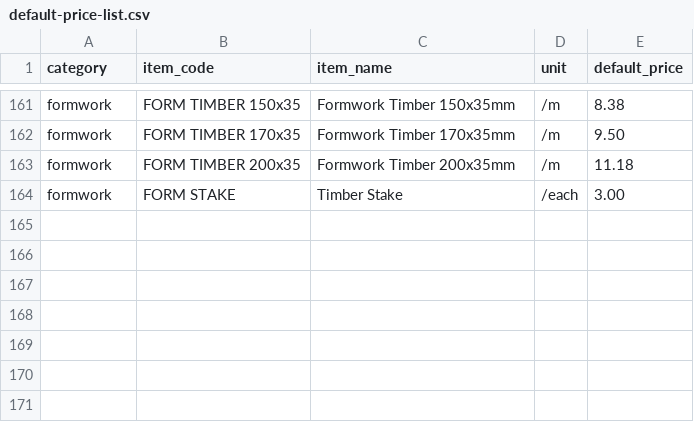
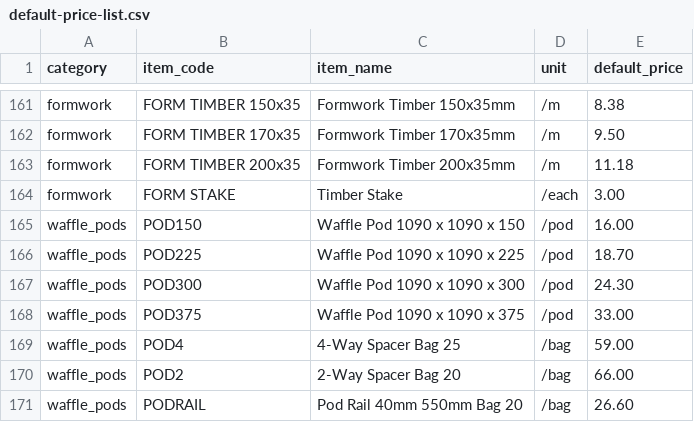
Before and after one commit to Opearson03/cool-blast-hub, a CSV file: src/data/default-price-list.csv, drawn as a sheet; only a part is shown, gaps mark what is left out; the diff names each change by its address in the sheet, - before the commit and + after, or states it on an @@ line.

```diff
--- a/src/data/default-price-list.csv
+++ b/src/data/default-price-list.csv
+row 165: waffle_pods | POD150 | Waffle Pod 1090 x 1090 x 150 | /pod | 16.00
+row 166: waffle_pods | POD225 | Waffle Pod 1090 x 1090 x 225 | /pod | 18.70
+row 167: waffle_pods | POD300 | Waffle Pod 1090 x 1090 x 300 | /pod | 24.30
+row 168: waffle_pods | POD375 | Waffle Pod 1090 x 1090 x 375 | /pod | 33.00
+row 169: waffle_pods | POD4 | 4-Way Spacer Bag 25 | /bag | 59.00
+row 170: waffle_pods | POD2 | 2-Way Spacer Bag 20 | /bag | 66.00
+row 171: waffle_pods | PODRAIL | Pod Rail 40mm 550mm Bag 20 | /bag | 26.60
```
Also changed, not shown: 2 other files.
